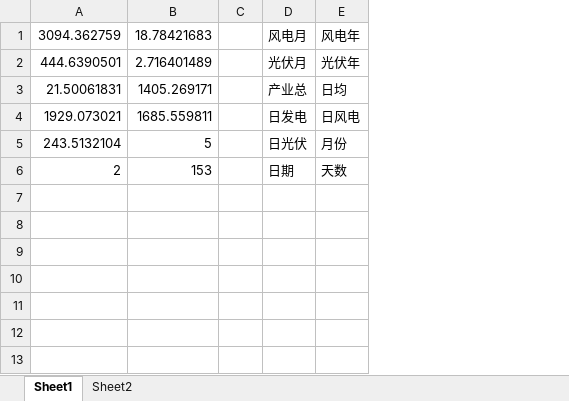
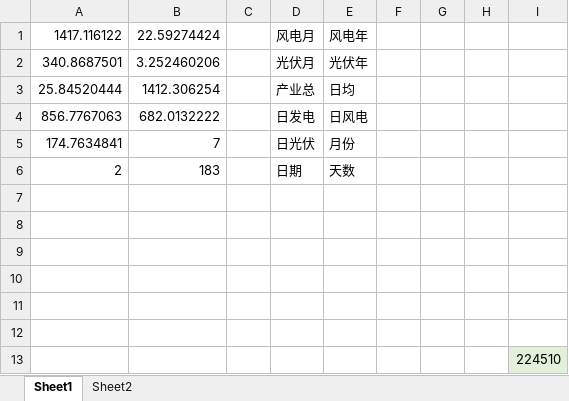
Before and after one commit to lazycatchen/ribao, an Excel workbook: 日报综合数据.xlsx, sheet Sheet1, drawn as a sheet; values as stored, in another font and other column widths than the file's, no borders; removed rows and columns are numbered as before the commit, all else as after; the diff names each change by its address in the sheet, - before the commit and + after, or states it on an @@ line.

```diff
--- a/日报综合数据.xlsx (sheet Sheet1)
+++ b/日报综合数据.xlsx (sheet Sheet1)
-column A, rows 1-6: 3094.362759 | 444.6390501 | 21.50061831 | 1929.073021 | 243.5132104 | 2
-column B, rows 1-6: 18.78421683 | 2.716401489 | 1405.269171 | 1685.559811 | 5 | 153
+column A, rows 1-6: 1417.116122 | 340.8687501 | 25.84520444 | 856.7767063 | 174.7634841 | 2
+column B, rows 1-6: 22.59274424 | 3.252460206 | 1412.306254 | 682.0132222 | 7 | 183
+column F, empty
+column G, empty
+column H, empty
+column I, empty
+row 7: (empty)
+row 8: (empty)
+row 9: (empty)
+row 10: (empty)
+row 11: (empty)
+row 12: (empty)
+row 13:  |  |  |  |  |  |  |  | 224510
```
Also changed, not shown: sheet Sheet2, 合并数据.xlsx, 日报.xlsx, 7 other files.
